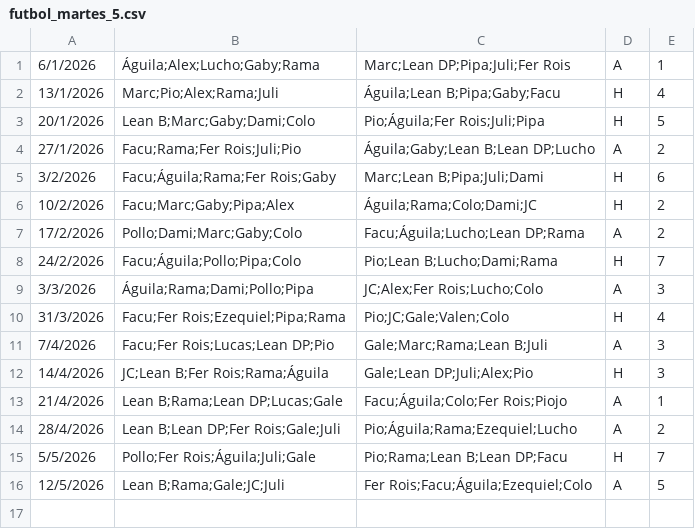
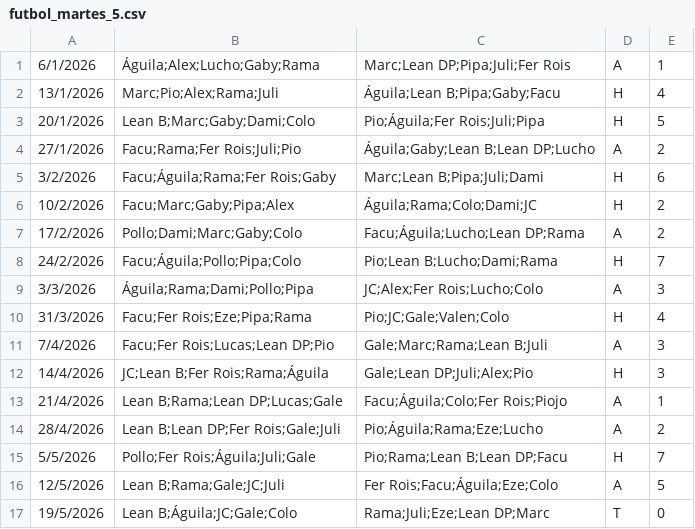
Before and after one commit to ramimartin/polimiedos, a CSV file: data/futbol_martes_5.csv, drawn as a sheet.

Commit message:
Resultados 16/5. Cambio Ezequiel por Eze

```diff
--- a/data/futbol_martes_5.csv
+++ b/data/futbol_martes_5.csv
@@ -9,3 +9,3 @@
 3/3/2026,Águila;Rama;Dami;Pollo;Pipa,JC;Alex;Fer Rois;Lucho;Colo,A,3
-31/3/2026,Facu;Fer Rois;Ezequiel;Pipa;Rama,Pio;JC;Gale;Valen;Colo,H,4
+31/3/2026,Facu;Fer Rois;Eze;Pipa;Rama,Pio;JC;Gale;Valen;Colo,H,4
 7/4/2026,Facu;Fer Rois;Lucas;Lean DP;Pio,Gale;Marc;Rama;Lean B;Juli,A,3
@@ -13,4 +13,5 @@
 21/4/2026,Lean B;Rama;Lean DP;Lucas;Gale,Facu;Águila;Colo;Fer Rois;Piojo,A,1
-28/4/2026,Lean B;Lean DP;Fer Rois;Gale;Juli,Pio;Águila;Rama;Ezequiel;Lucho,A,2
+28/4/2026,Lean B;Lean DP;Fer Rois;Gale;Juli,Pio;Águila;Rama;Eze;Lucho,A,2
 5/5/2026,Pollo;Fer Rois;Águila;Juli;Gale,Pio;Rama;Lean B;Lean DP;Facu,H,7
-12/5/2026,Lean B;Rama;Gale;JC;Juli,Fer Rois;Facu;Águila;Ezequiel;Colo,A,5
+12/5/2026,Lean B;Rama;Gale;JC;Juli,Fer Rois;Facu;Águila;Eze;Colo,A,5
+19/5/2026,Lean B;Águila;JC;Gale;Colo,Rama;Juli;Eze;Lean DP;Marc,T,0
```
